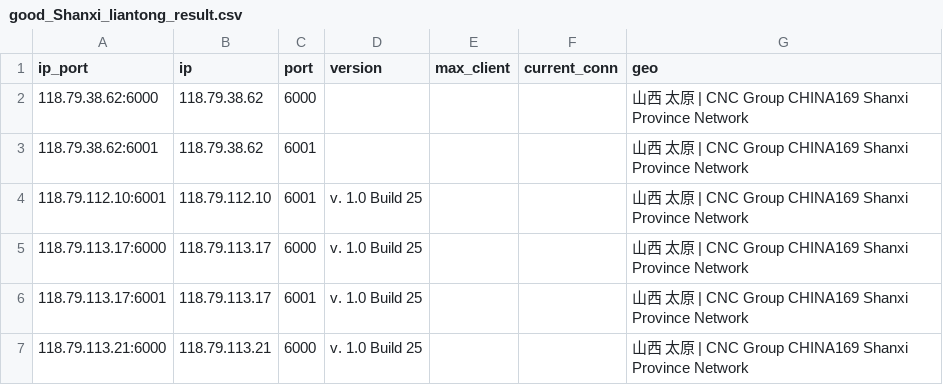
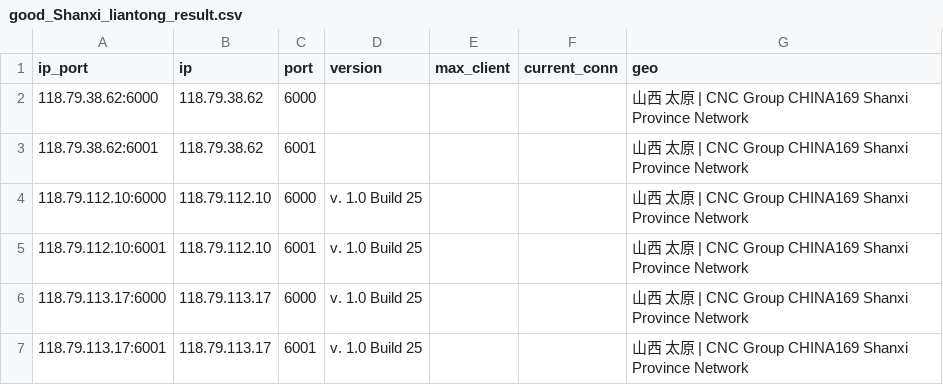
Before and after one commit to ykyfy1/sxlt, a CSV file: ip/good_Shanxi_liantong_result.csv, drawn as a sheet; only a part is shown; the shorter side is filled out with more unchanged rows; the diff covers the shown part only; the diff names each change by its address in the sheet, - before the commit and + after, or states it on an @@ line.

```diff
--- a/ip/good_Shanxi_liantong_result.csv
+++ b/ip/good_Shanxi_liantong_result.csv
+row 4: 118.79.112.10:6000 | 118.79.112.10 | 6000 | v. 1.0 Build 25 |  |  | 山西 太原 | CNC Group CHINA169 Shanxi Province Network
```
Also changed, not shown: 5 added rows and 9 removed rows elsewhere in this file, 5 other files.
